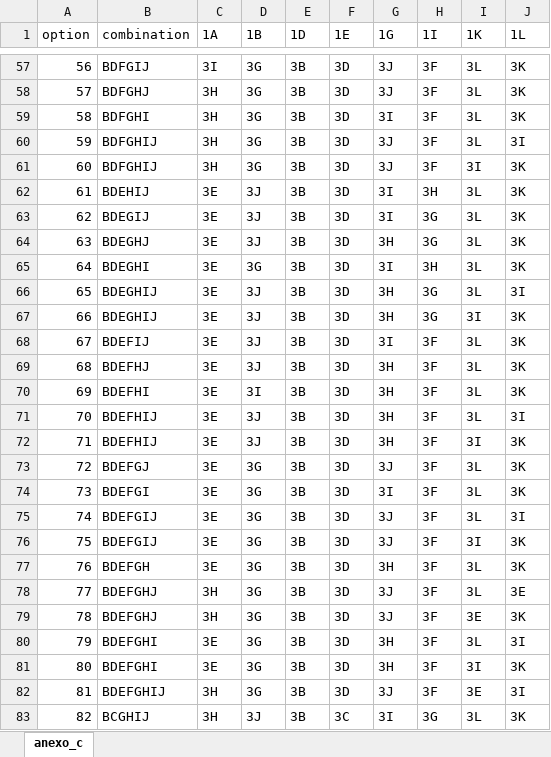
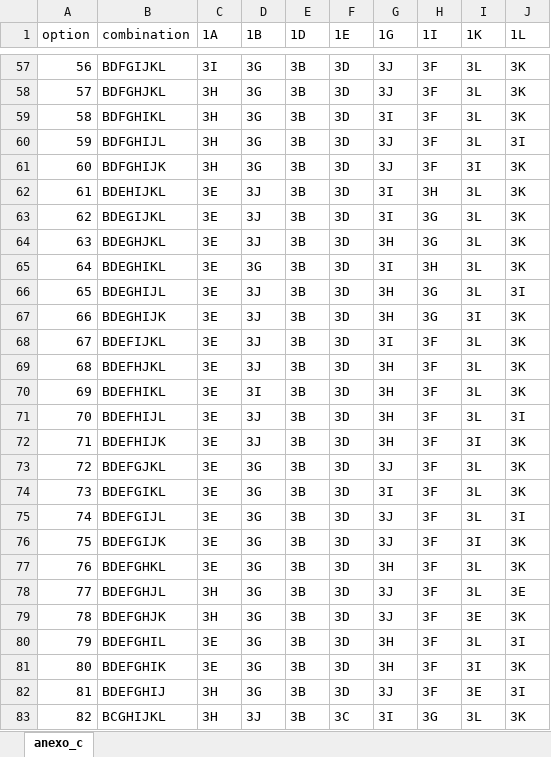
Before and after one commit to pessotanoariel/prode-mundial-2026, an Excel workbook: data/raw/annex_c.xlsx, sheet anexo_c, drawn as a sheet; only a part is shown, gaps mark what is left out; values as stored, in another font and other column widths than the file's, no borders; the diff covers the shown part only; the diff names each change by its address in the sheet, - before the commit and + after, or states it on an @@ line.

```diff
--- a/data/raw/annex_c.xlsx (sheet anexo_c)
+++ b/data/raw/annex_c.xlsx (sheet anexo_c)
-B57 (combination): BDFGIJ
+B57 (combination): BDFGIJKL
-B58 (combination): BDFGHJ
+B58 (combination): BDFGHJKL
-B59 (combination): BDFGHI
+B59 (combination): BDFGHIKL
-B60 (combination): BDFGHIJ
+B60 (combination): BDFGHIJL
-B61 (combination): BDFGHIJ
+B61 (combination): BDFGHIJK
-B62 (combination): BDEHIJ
+B62 (combination): BDEHIJKL
-B63 (combination): BDEGIJ
+B63 (combination): BDEGIJKL
-B64 (combination): BDEGHJ
+B64 (combination): BDEGHJKL
-B65 (combination): BDEGHI
+B65 (combination): BDEGHIKL
-B66 (combination): BDEGHIJ
+B66 (combination): BDEGHIJL
-B67 (combination): BDEGHIJ
+B67 (combination): BDEGHIJK
-B68 (combination): BDEFIJ
+B68 (combination): BDEFIJKL
-B69 (combination): BDEFHJ
+B69 (combination): BDEFHJKL
-B70 (combination): BDEFHI
+B70 (combination): BDEFHIKL
-B71 (combination): BDEFHIJ
+B71 (combination): BDEFHIJL
-B72 (combination): BDEFHIJ
+B72 (combination): BDEFHIJK
-B73 (combination): BDEFGJ
+B73 (combination): BDEFGJKL
-B74 (combination): BDEFGI
+B74 (combination): BDEFGIKL
-B75 (combination): BDEFGIJ
+B75 (combination): BDEFGIJL
-B76 (combination): BDEFGIJ
+B76 (combination): BDEFGIJK
-B77 (combination): BDEFGH
+B77 (combination): BDEFGHKL
-B78 (combination): BDEFGHJ
+B78 (combination): BDEFGHJL
-B79 (combination): BDEFGHJ
+B79 (combination): BDEFGHJK
-B80 (combination): BDEFGHI
+B80 (combination): BDEFGHIL
-B81 (combination): BDEFGHI
+B81 (combination): BDEFGHIK
-B83 (combination): BCGHIJ
+B83 (combination): BCGHIJKL
```
Also changed, not shown: 423 edited cells elsewhere in this sheet, 38 other files.
